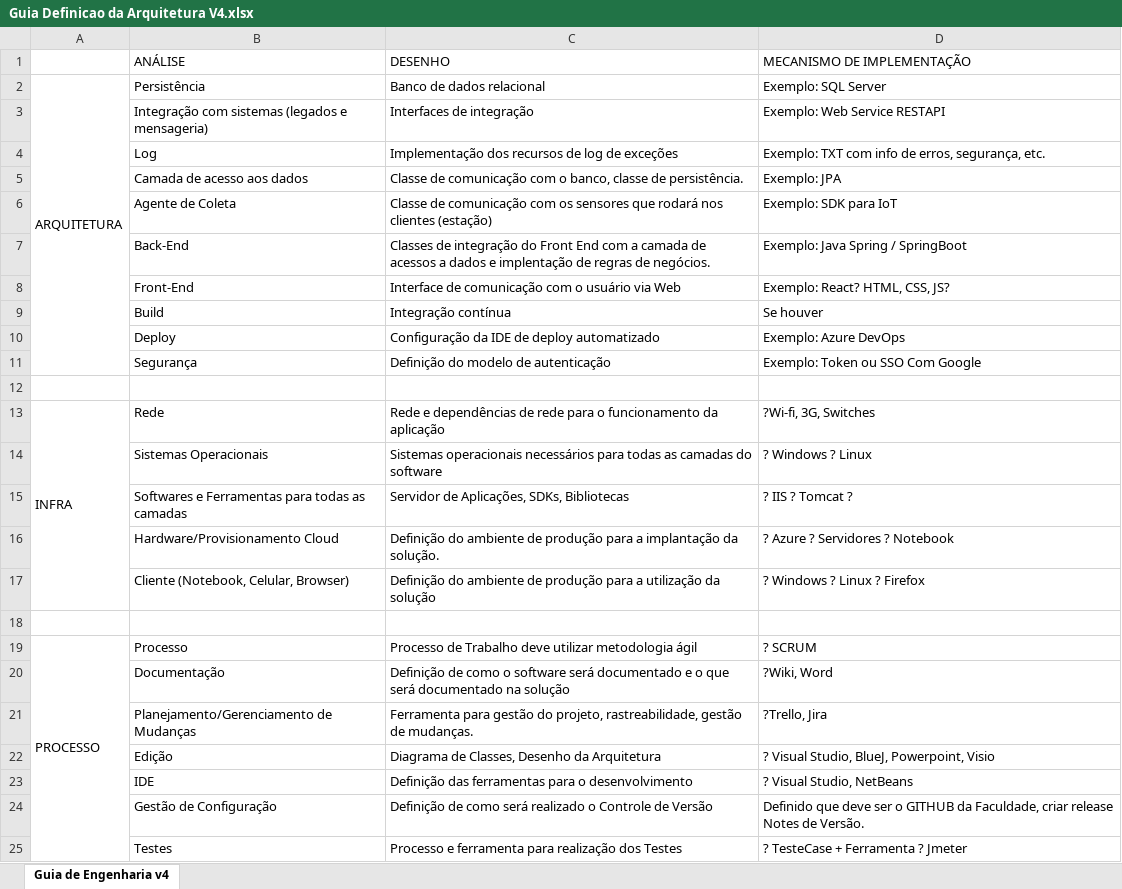
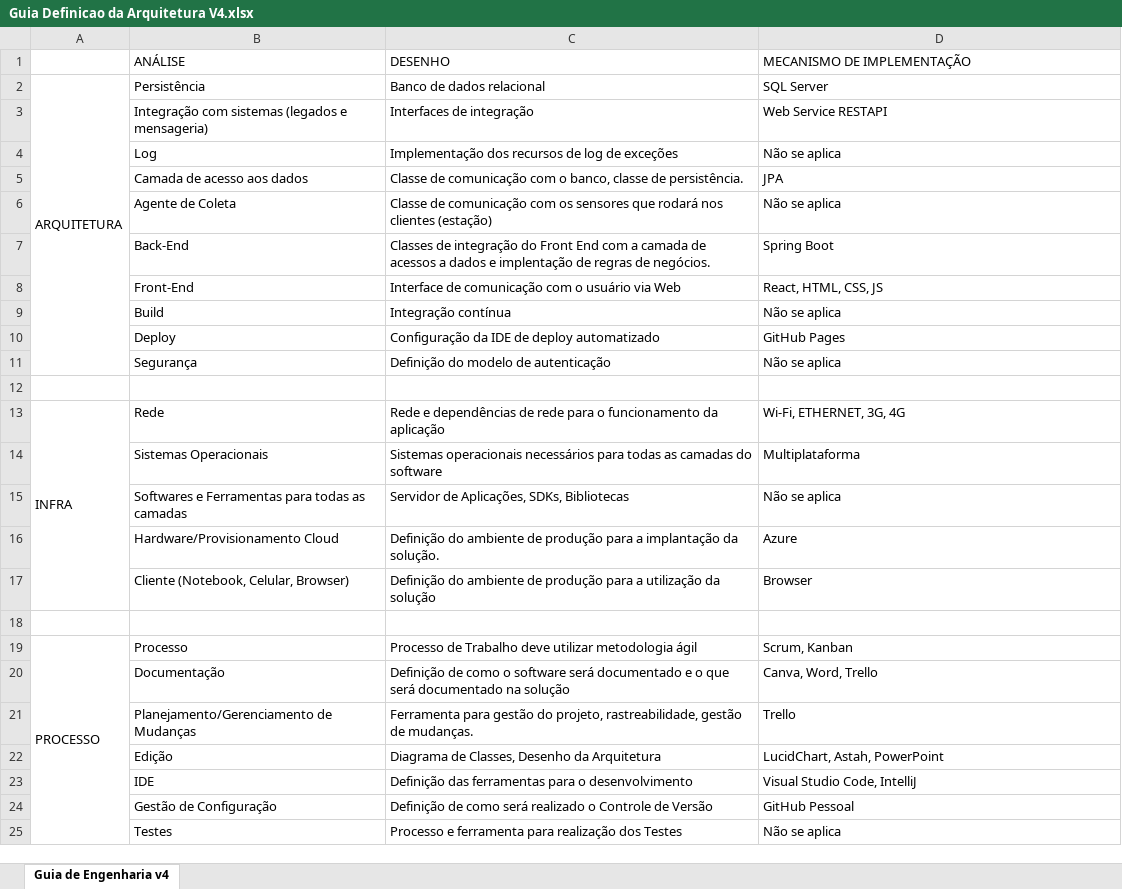
Before and after one commit to Pederzini/miaudote, an Excel workbook: Documentos/Arquitetura/Guia Definicao da Arquitetura V4.xlsx, sheet Guia de Engenharia v4, drawn as a sheet; values as stored, in another font and other column widths than the file's, no cell formats; the diff names each change by its address in the sheet, - before the commit and + after, or states it on an @@ line.

Commit message:
Adiciona Guia de Definição da Arquitetura

```diff
--- a/Documentos/Arquitetura/Guia Definicao da Arquitetura V4.xlsx (sheet Guia de Engenharia v4)
+++ b/Documentos/Arquitetura/Guia Definicao da Arquitetura V4.xlsx (sheet Guia de Engenharia v4)
-D2 (MECANISMO DE IMPLEMENTAÇÃO): Exemplo: SQL Server
+D2 (MECANISMO DE IMPLEMENTAÇÃO): SQL Server
-D3 (MECANISMO DE IMPLEMENTAÇÃO): Exemplo: Web Service RESTAPI
+D3 (MECANISMO DE IMPLEMENTAÇÃO): Web Service RESTAPI
-D4 (MECANISMO DE IMPLEMENTAÇÃO): Exemplo: TXT com info de erros, segurança, etc.
+D4 (MECANISMO DE IMPLEMENTAÇÃO): Não se aplica
-D5 (MECANISMO DE IMPLEMENTAÇÃO): Exemplo: JPA
+D5 (MECANISMO DE IMPLEMENTAÇÃO): JPA
-D6 (MECANISMO DE IMPLEMENTAÇÃO): Exemplo: SDK para IoT
+D6 (MECANISMO DE IMPLEMENTAÇÃO): Não se aplica
-D7 (MECANISMO DE IMPLEMENTAÇÃO): Exemplo: Java Spring / SpringBoot
+D7 (MECANISMO DE IMPLEMENTAÇÃO): Spring Boot
-D8 (MECANISMO DE IMPLEMENTAÇÃO): Exemplo: React? HTML, CSS, JS?
+D8 (MECANISMO DE IMPLEMENTAÇÃO): React, HTML, CSS, JS
-D9 (MECANISMO DE IMPLEMENTAÇÃO): Se houver
+D9 (MECANISMO DE IMPLEMENTAÇÃO): Não se aplica
-D10 (MECANISMO DE IMPLEMENTAÇÃO): Exemplo: Azure DevOps
+D10 (MECANISMO DE IMPLEMENTAÇÃO): GitHub Pages
-D11 (MECANISMO DE IMPLEMENTAÇÃO): Exemplo: Token ou SSO Com Google
+D11 (MECANISMO DE IMPLEMENTAÇÃO): Não se aplica
-D13 (MECANISMO DE IMPLEMENTAÇÃO): ?Wi-fi, 3G, Switches
+D13 (MECANISMO DE IMPLEMENTAÇÃO): Wi-Fi, ETHERNET, 3G, 4G
-D14 (MECANISMO DE IMPLEMENTAÇÃO): ? Windows ? Linux
+D14 (MECANISMO DE IMPLEMENTAÇÃO): Multiplataforma
-D15 (MECANISMO DE IMPLEMENTAÇÃO): ? IIS ? Tomcat ?
+D15 (MECANISMO DE IMPLEMENTAÇÃO): Não se aplica
-D16 (MECANISMO DE IMPLEMENTAÇÃO): ? Azure ? Servidores ? Notebook
+D16 (MECANISMO DE IMPLEMENTAÇÃO): Azure
-D17 (MECANISMO DE IMPLEMENTAÇÃO): ? Windows ? Linux ? Firefox
+D17 (MECANISMO DE IMPLEMENTAÇÃO): Browser
-D19 (MECANISMO DE IMPLEMENTAÇÃO): ? SCRUM
+D19 (MECANISMO DE IMPLEMENTAÇÃO): Scrum, Kanban
-D20 (MECANISMO DE IMPLEMENTAÇÃO): ?Wiki, Word
+D20 (MECANISMO DE IMPLEMENTAÇÃO): Canva, Word, Trello
-D21 (MECANISMO DE IMPLEMENTAÇÃO): ?Trello, Jira
+D21 (MECANISMO DE IMPLEMENTAÇÃO): Trello
-D22 (MECANISMO DE IMPLEMENTAÇÃO): ? Visual Studio, BlueJ, Powerpoint, Visio
+D22 (MECANISMO DE IMPLEMENTAÇÃO): LucidChart, Astah, PowerPoint
-D23 (MECANISMO DE IMPLEMENTAÇÃO): ? Visual Studio, NetBeans
+D23 (MECANISMO DE IMPLEMENTAÇÃO): Visual Studio Code, IntelliJ
-D24 (MECANISMO DE IMPLEMENTAÇÃO): Definido que deve ser o GITHUB da Faculdade, criar release Notes de Versão.
+D24 (MECANISMO DE IMPLEMENTAÇÃO): GitHub Pessoal
-D25 (MECANISMO DE IMPLEMENTAÇÃO): ? TesteCase + Ferramenta ? Jmeter
+D25 (MECANISMO DE IMPLEMENTAÇÃO): Não se aplica
```
Also changed, not shown: cell formats.
